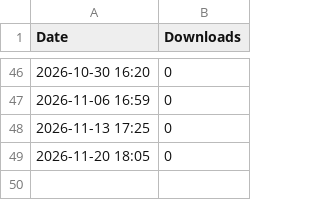
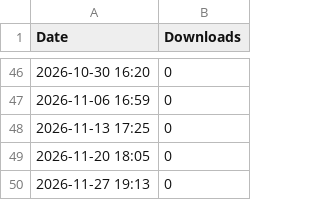
Before and after one commit to storyzetsu/huawei-manager-mobile, a CSV file: stats/history.csv, drawn as a sheet; only a part is shown, gaps mark what is left out.

```diff
--- a/stats/history.csv
+++ b/stats/history.csv
@@ -49 +49,2 @@ Date,Downloads
 2026-11-20 18:05,0
+2026-11-27 19:13,0
```
Also changed, not shown: 1 other file.
